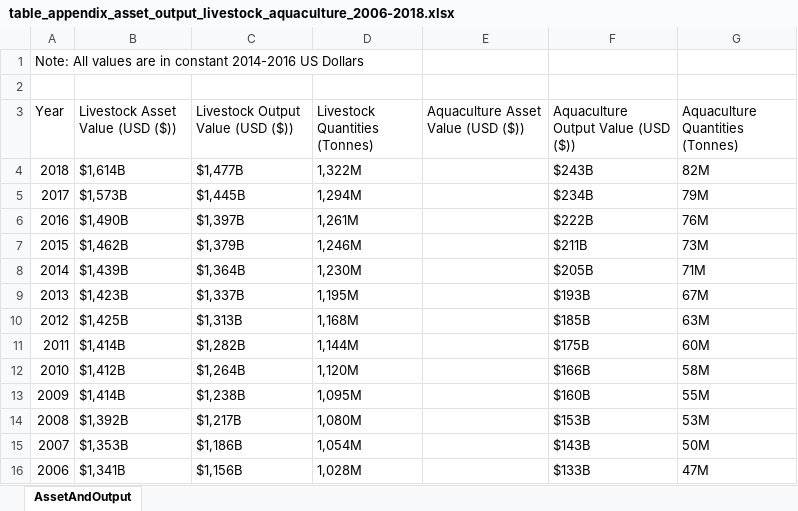
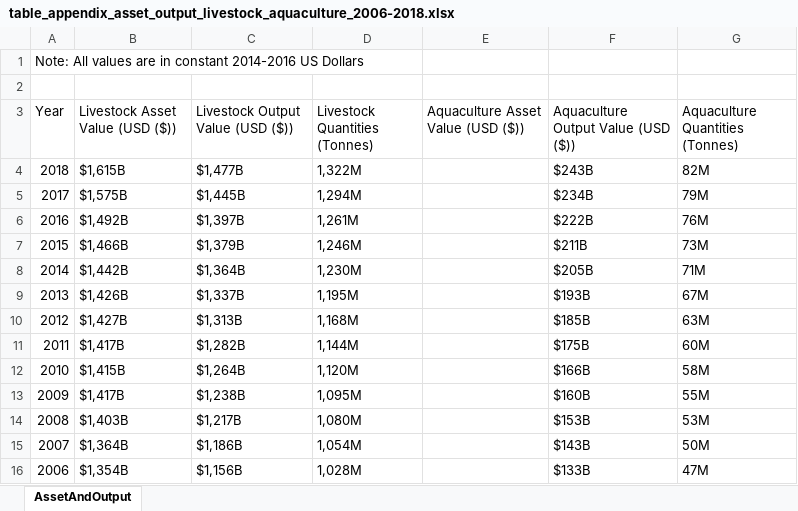
Before and after one commit to GBADsInformatics/PPSTheme, an Excel workbook: output/tables/table_appendix_asset_output_livestock_aquaculture_2006-2018.xlsx, sheet AssetAndOutput, drawn as a sheet; values as stored, in another font and other column widths than the file's, no borders; the diff names each change by its address in the sheet, - before the commit and + after, or states it on an @@ line.

```diff
--- a/output/tables/table_appendix_asset_output_livestock_aquaculture_2006-2018.xlsx (sheet AssetAndOutput)
+++ b/output/tables/table_appendix_asset_output_livestock_aquaculture_2006-2018.xlsx (sheet AssetAndOutput)
-B4 (Livestock Asset Value (USD ($))): $1,614B
+B4 (Livestock Asset Value (USD ($))): $1,615B
-B5 (Livestock Asset Value (USD ($))): $1,573B
+B5 (Livestock Asset Value (USD ($))): $1,575B
-B6 (Livestock Asset Value (USD ($))): $1,490B
+B6 (Livestock Asset Value (USD ($))): $1,492B
-B7 (Livestock Asset Value (USD ($))): $1,462B
+B7 (Livestock Asset Value (USD ($))): $1,466B
-B8 (Livestock Asset Value (USD ($))): $1,439B
+B8 (Livestock Asset Value (USD ($))): $1,442B
-B9 (Livestock Asset Value (USD ($))): $1,423B
+B9 (Livestock Asset Value (USD ($))): $1,426B
-B10 (Livestock Asset Value (USD ($))): $1,425B
+B10 (Livestock Asset Value (USD ($))): $1,427B
-B11 (Livestock Asset Value (USD ($))): $1,414B
+B11 (Livestock Asset Value (USD ($))): $1,417B
-B12 (Livestock Asset Value (USD ($))): $1,412B
+B12 (Livestock Asset Value (USD ($))): $1,415B
-B13 (Livestock Asset Value (USD ($))): $1,414B
+B13 (Livestock Asset Value (USD ($))): $1,417B
-B14 (Livestock Asset Value (USD ($))): $1,392B
+B14 (Livestock Asset Value (USD ($))): $1,403B
-B15 (Livestock Asset Value (USD ($))): $1,353B
+B15 (Livestock Asset Value (USD ($))): $1,364B
-B16 (Livestock Asset Value (USD ($))): $1,341B
+B16 (Livestock Asset Value (USD ($))): $1,354B
```
Also changed, not shown: output/tables/table_appendix_bra_chn_ind_usa_2006-2018.xlsx, output/tables/table_appendix_tev_crops_livestock_aquaculture_2006-2018.xlsx, 7 other files.
